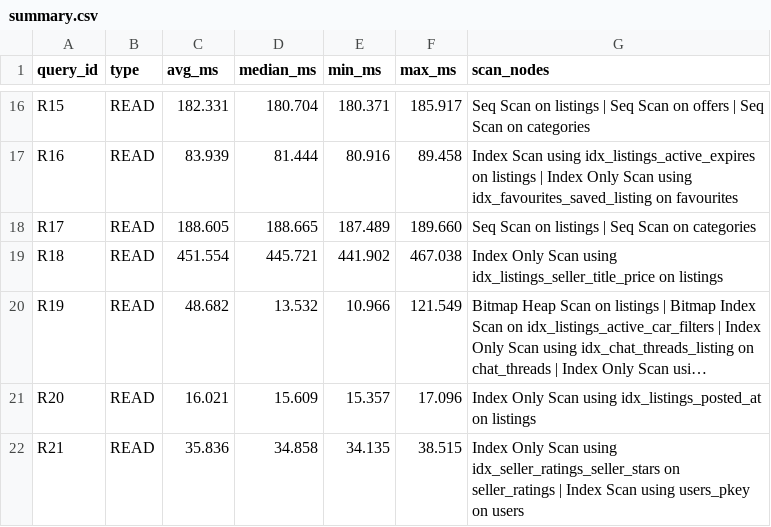
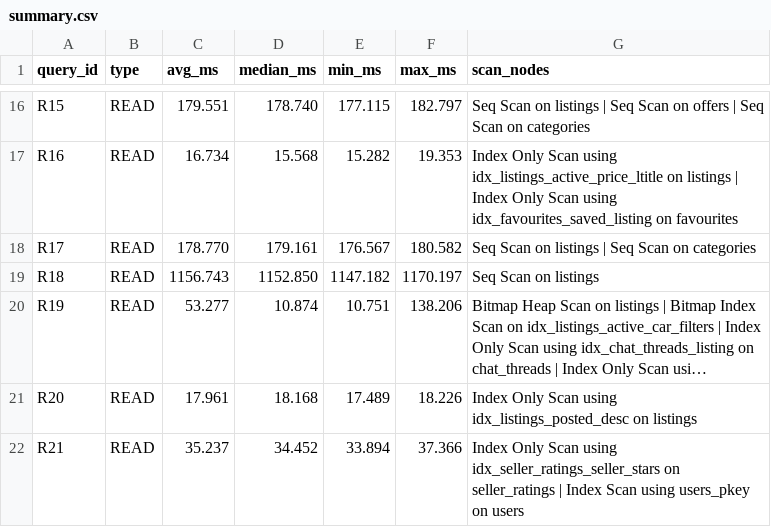
Before and after one commit to Kingleo007/DE_project_2026, a CSV file: benchmarks/results/large/summary.csv, drawn as a sheet; only a part is shown, gaps mark what is left out; long unchanged cells end in …; the diff covers the shown part only; the diff names each change by its address in the sheet, - before the commit and + after, or states it on an @@ line.

```diff
--- a/benchmarks/results/large/summary.csv
+++ b/benchmarks/results/large/summary.csv
-C16 (avg_ms): 182.331
+C16 (avg_ms): 179.551
-D16 (median_ms): 180.704
+D16 (median_ms): 178.740
-E16 (min_ms): 180.371
+E16 (min_ms): 177.115
-F16 (max_ms): 185.917
+F16 (max_ms): 182.797
-C17 (avg_ms): 83.939
+C17 (avg_ms): 16.734
-D17 (median_ms): 81.444
+D17 (median_ms): 15.568
-E17 (min_ms): 80.916
+E17 (min_ms): 15.282
-F17 (max_ms): 89.458
+F17 (max_ms): 19.353
-G17 (scan_nodes): Index Scan using idx_listings_active_expires on listings…
+G17 (scan_nodes): Index Only Scan using idx_listings_active_price_ltitle on listings…
-C18 (avg_ms): 188.605
+C18 (avg_ms): 178.770
-D18 (median_ms): 188.665
+D18 (median_ms): 179.161
-E18 (min_ms): 187.489
+E18 (min_ms): 176.567
-F18 (max_ms): 189.660
+F18 (max_ms): 180.582
-C19 (avg_ms): 451.554
+C19 (avg_ms): 1156.743
-D19 (median_ms): 445.721
+D19 (median_ms): 1152.850
-E19 (min_ms): 441.902
+E19 (min_ms): 1147.182
-F19 (max_ms): 467.038
+F19 (max_ms): 1170.197
-G19 (scan_nodes): Index Only Scan using idx_listings_seller_title_price on listings
+G19 (scan_nodes): Seq Scan on listings
-C20 (avg_ms): 48.682
+C20 (avg_ms): 53.277
-D20 (median_ms): 13.532
+D20 (median_ms): 10.874
-E20 (min_ms): 10.966
+E20 (min_ms): 10.751
-F20 (max_ms): 121.549
+F20 (max_ms): 138.206
-C21 (avg_ms): 16.021
+C21 (avg_ms): 17.961
-D21 (median_ms): 15.609
+D21 (median_ms): 18.168
-E21 (min_ms): 15.357
+E21 (min_ms): 17.489
-F21 (max_ms): 17.096
+F21 (max_ms): 18.226
-G21 (scan_nodes): …Scan using idx_listings_posted_at on listings
+G21 (scan_nodes): …Scan using idx_listings_posted_desc on listings
-C22 (avg_ms): 35.836
+C22 (avg_ms): 35.237
-D22 (median_ms): 34.858
+D22 (median_ms): 34.452
-E22 (min_ms): 34.135
+E22 (min_ms): 33.894
-F22 (max_ms): 38.515
+F22 (max_ms): 37.366
```
Also changed, not shown: 94 edited cells elsewhere in this file, 35 other files.
